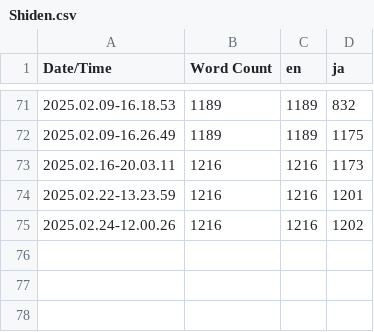
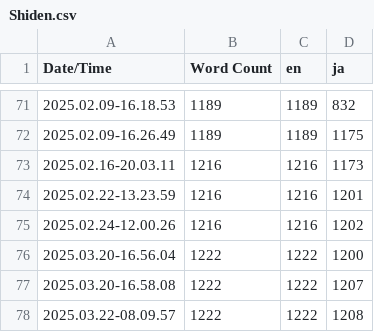
Before and after one commit to HANON-games/Shiden, a CSV file: Content/Localization/Shiden/Shiden.csv, drawn as a sheet; only a part is shown, gaps mark what is left out.

```diff
--- a/Content/Localization/Shiden/Shiden.csv
+++ b/Content/Localization/Shiden/Shiden.csv
@@ -75 +75,4 @@ Date/Time,Word Count,en,ja
 2025.02.24-12.00.26,1216,1216,1202
+2025.03.20-16.56.04,1222,1222,1200
+2025.03.20-16.58.08,1222,1222,1207
+2025.03.22-08.09.57,1222,1222,1208
```
Also changed, not shown: 34 other files.
